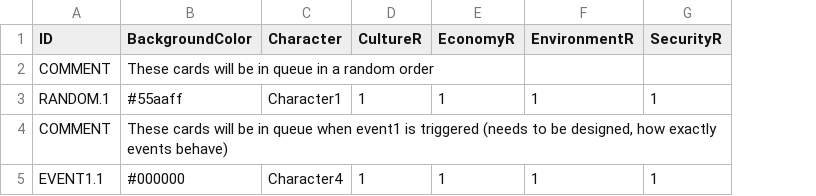
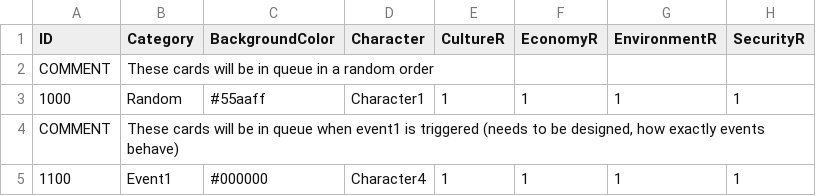
Before and after one commit to aKowa/GNH, a CSV file: Data/GNH Card Data.csv, drawn as a sheet; only a part is shown; addresses are those after the commit; the diff names each change by its address in the sheet, - before the commit and + after, or states it on an @@ line.

```diff
--- a/Data/GNH Card Data.csv
+++ b/Data/GNH Card Data.csv
+column B (Category), rows 2-5: These cards will be in queue in a random order | Random | These cards will be in queue when event1 is triggered (needs to be designed, how exactly events behave) | Event1
-C2 (BackgroundColor): These cards will be in queue in a random order
+C2 (BackgroundColor): (empty)
-A3 (ID): RANDOM.1
+A3 (ID): 1000
-C4 (BackgroundColor): These cards will be in queue when event1 is triggered (needs to be designed, how exactly events behave)
+C4 (BackgroundColor): (empty)
-A5 (ID): EVENT1.1
+A5 (ID): 1100
```
Also changed, not shown: 13 other files.
